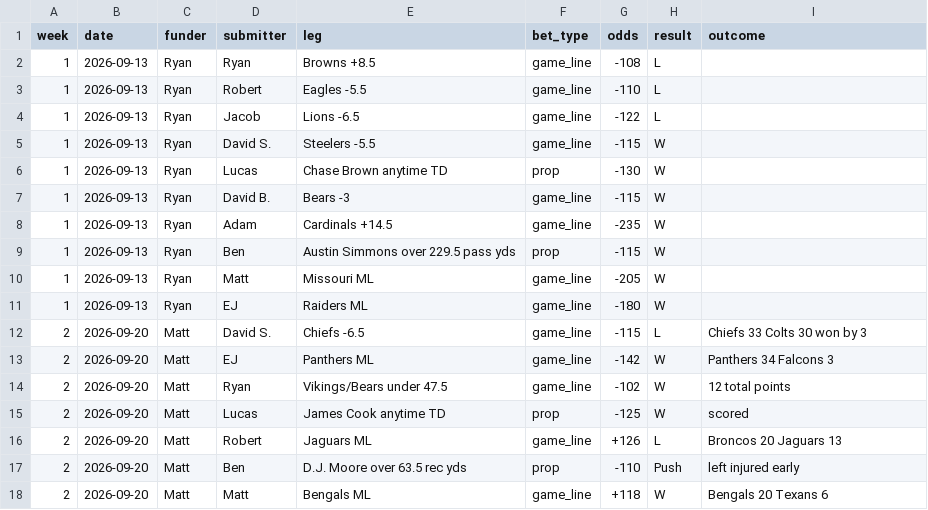
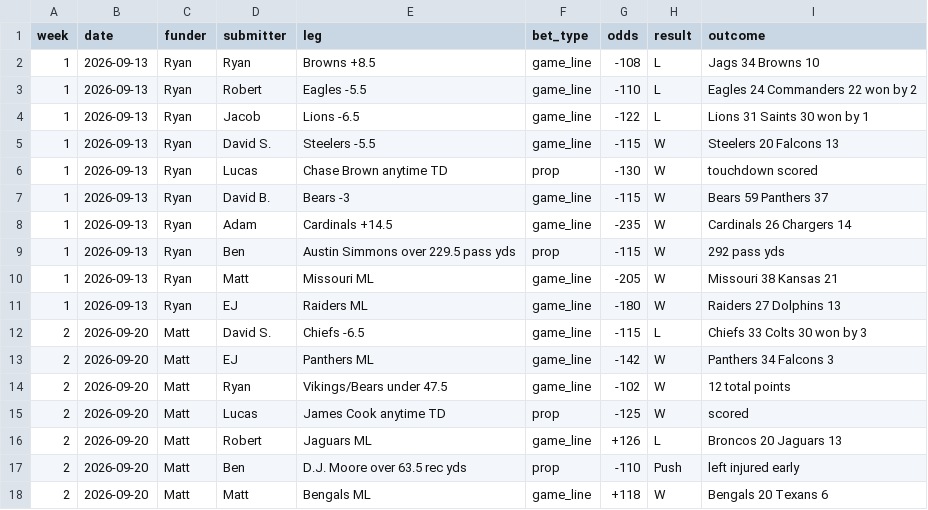
Before and after one commit to lucasfootball/RB-Fantasy-Fun-League-2, a CSV file: legs.csv, drawn as a sheet; only a part is shown.

Commit message:
Add Week 1 outcome notes

```diff
--- a/legs.csv
+++ b/legs.csv
@@ -1,12 +1,12 @@
 week,date,funder,submitter,leg,bet_type,odds,result,outcome
-1,2026-09-13,Ryan,Ryan,Browns +8.5,game_line,-108,L,
-1,2026-09-13,Ryan,Robert,Eagles -5.5,game_line,-110,L,
-1,2026-09-13,Ryan,Jacob,Lions -6.5,game_line,-122,L,
-1,2026-09-13,Ryan,David S.,Steelers -5.5,game_line,-115,W,
-1,2026-09-13,Ryan,Lucas,Chase Brown anytime TD,prop,-130,W,
-1,2026-09-13,Ryan,David B.,Bears -3,game_line,-115,W,
-1,2026-09-13,Ryan,Adam,Cardinals +14.5,game_line,-235,W,
-1,2026-09-13,Ryan,Ben,Austin Simmons over 229.5 pass yds,prop,-115,W,
-1,2026-09-13,Ryan,Matt,Missouri ML,game_line,-205,W,
-1,2026-09-13,Ryan,EJ,Raiders ML,game_line,-180,W,
+1,2026-09-13,Ryan,Ryan,Browns +8.5,game_line,-108,L,Jags 34 Browns 10
+1,2026-09-13,Ryan,Robert,Eagles -5.5,game_line,-110,L,Eagles 24 Commanders 22 won by 2
+1,2026-09-13,Ryan,Jacob,Lions -6.5,game_line,-122,L,Lions 31 Saints 30 won by 1
+1,2026-09-13,Ryan,David S.,Steelers -5.5,game_line,-115,W,Steelers 20 Falcons 13
+1,2026-09-13,Ryan,Lucas,Chase Brown anytime TD,prop,-130,W,touchdown scored
+1,2026-09-13,Ryan,David B.,Bears -3,game_line,-115,W,Bears 59 Panthers 37
+1,2026-09-13,Ryan,Adam,Cardinals +14.5,game_line,-235,W,Cardinals 26 Chargers 14
+1,2026-09-13,Ryan,Ben,Austin Simmons over 229.5 pass yds,prop,-115,W,292 pass yds
+1,2026-09-13,Ryan,Matt,Missouri ML,game_line,-205,W,Missouri 38 Kansas 21
+1,2026-09-13,Ryan,EJ,Raiders ML,game_line,-180,W,Raiders 27 Dolphins 13
 2,2026-09-20,Matt,David S.,Chiefs -6.5,game_line,-115,L,Chiefs 33 Colts 30 won by 3
```
